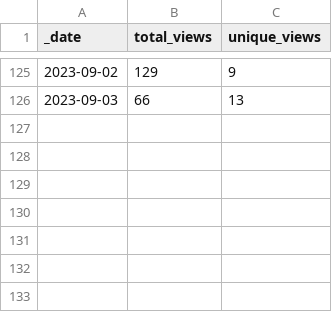
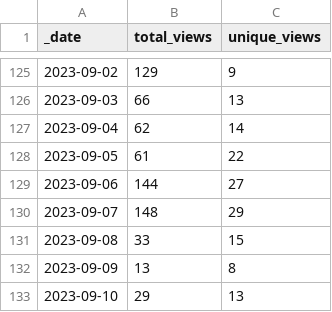
Before and after one commit to AztecProtocol/dev-rel, a CSV file: traffic/views.csv, drawn as a sheet; only a part is shown, gaps mark what is left out; the diff names each change by its address in the sheet, - before the commit and + after, or states it on an @@ line.

Commit message:
GitHub traffic

```diff
--- a/traffic/views.csv
+++ b/traffic/views.csv
+row 127: 2023-09-04 | 62 | 14
+row 128: 2023-09-05 | 61 | 22
+row 129: 2023-09-06 | 144 | 27
+row 130: 2023-09-07 | 148 | 29
+row 131: 2023-09-08 | 33 | 15
+row 132: 2023-09-09 | 13 | 8
+row 133: 2023-09-10 | 29 | 13
```
Also changed, not shown: traffic/clones.csv, 1 other file.
